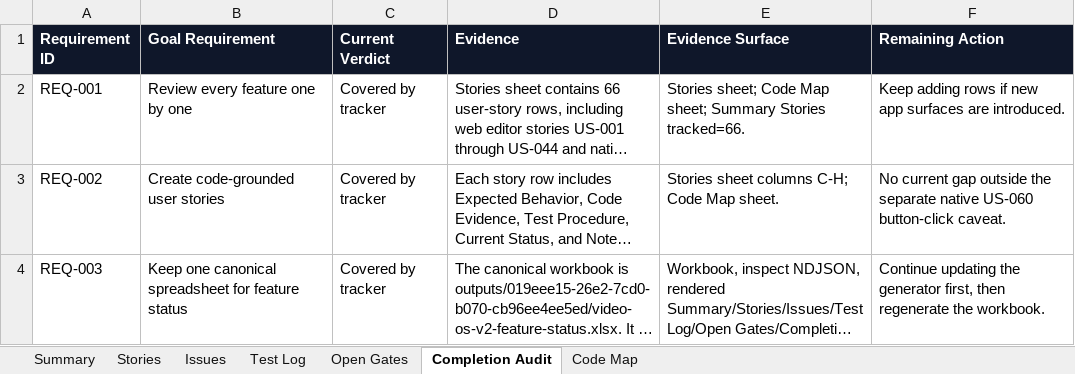
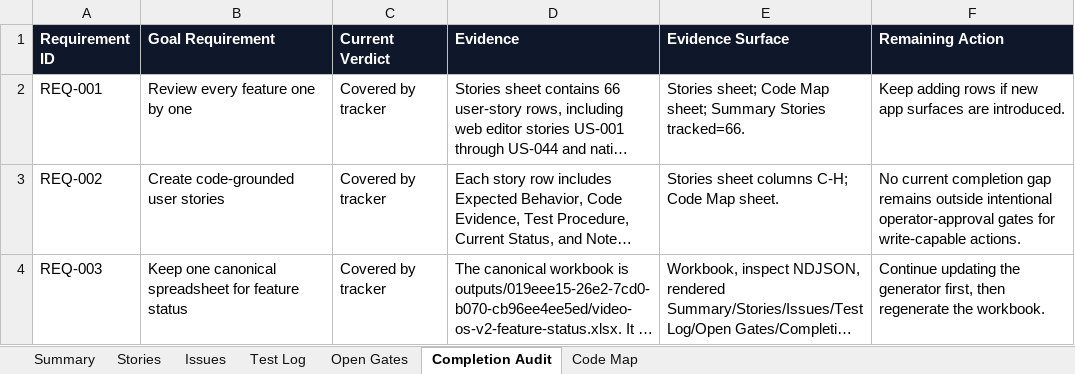
Before and after one commit to mocchalera/video-os-v2, an Excel workbook: outputs/019eee15-26e2-7cd0-b070-cb96ee4ee5ed/video-os-v2-feature-status.xlsx, sheet Completion Audit, drawn as a sheet; only a part is shown; long unchanged cells end in …; values as stored, in another font and other column widths than the file's, no borders; the diff covers the shown part only; the diff names each change by its address in the sheet, - before the commit and + after, or states it on an @@ line.

Commit message:
Record native acceptance smoke pass

```diff
--- a/outputs/019eee15-26e2-7cd0-b070-cb96ee4ee5ed/video-os-v2-feature-status.xlsx (sheet Completion Audit)
+++ b/outputs/019eee15-26e2-7cd0-b070-cb96ee4ee5ed/video-os-v2-feature-status.xlsx (sheet Completion Audit)
-F3 (Remaining Action): No current gap outside the separate native US-060 button-click caveat.
+F3 (Remaining Action): No current completion gap remains outside intentional operator-approval gates for write-capable actions.
```
Also changed, not shown: 9 edited cells elsewhere in this sheet, sheet Test Log, sheet Summary, sheet Stories, 7 other files.
